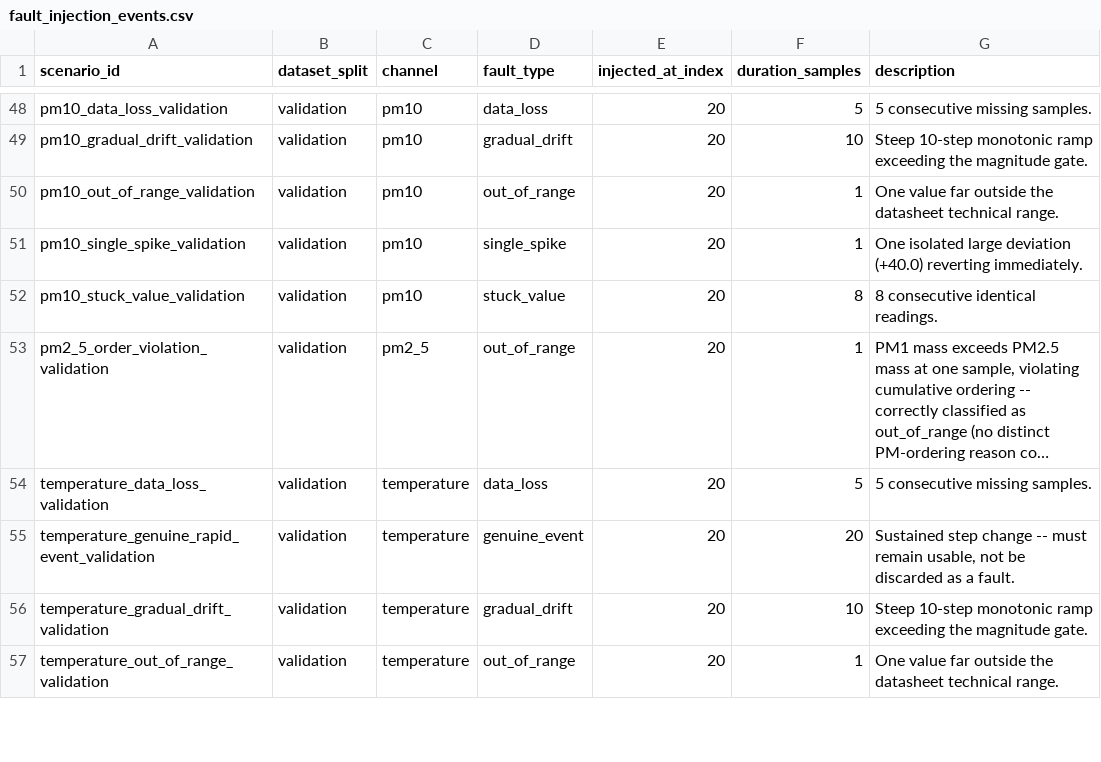
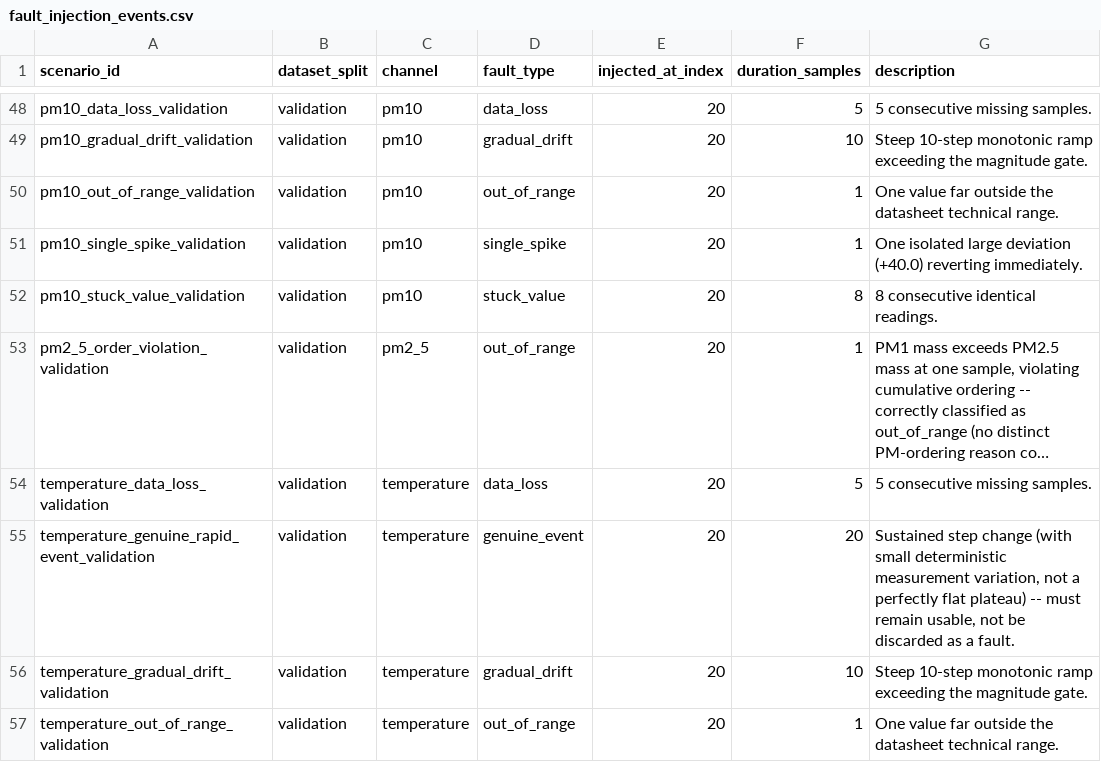
Before and after one commit to ivanborodii/air-index, a CSV file: research_results/final/exports/fault_injection_events.csv, drawn as a sheet; only a part is shown, gaps mark what is left out; long unchanged cells end in …; the diff covers the shown part only; the diff names each change by its address in the sheet, - before the commit and + after, or states it on an @@ line.

```diff
--- a/research_results/final/exports/fault_injection_events.csv
+++ b/research_results/final/exports/fault_injection_events.csv
-G55 (description): …step change -- must…
+G55 (description): …step change (with small deterministic measurement variation, not a perfectly flat plateau) -- must…
```
Also changed, not shown: 5 edited cells elsewhere in this file, research_results/final/exports/hampel_calibration.csv, research_results/final/exports/sensitivity_coverage_by_point.csv, 52 other files.
